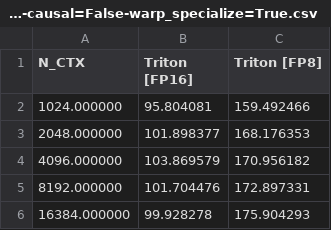
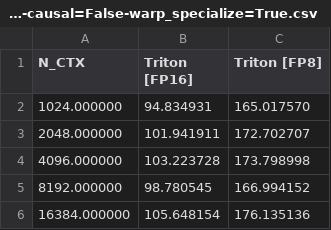
Before and after one commit to cschenjunlin/Triton, a CSV file: 06-fused-attention/fused-attention-batch4-head32-d64-fwd-causal=False-warp_specialize=True.csv, drawn as a sheet.

```diff
--- a/06-fused-attention/fused-attention-batch4-head32-d64-fwd-causal=False-warp_specialize=True.csv
+++ b/06-fused-attention/fused-attention-batch4-head32-d64-fwd-causal=False-warp_specialize=True.csv
@@ -1,6 +1,6 @@
 N_CTX,Triton [FP16],Triton [FP8]
-1024.000000,95.804081,159.492466
-2048.000000,101.898377,168.176353
-4096.000000,103.869579,170.956182
-8192.000000,101.704476,172.897331
-16384.000000,99.928278,175.904293
+1024.000000,94.834931,165.017570
+2048.000000,101.941911,172.702707
+4096.000000,103.223728,173.798998
+8192.000000,98.780545,166.994152
+16384.000000,105.648154,176.135136
```
Also changed, not shown: 06-fused-attention/fused-attention-batch4-head32-d64-fwd-causal=False-warp_specialize=False.csv, 11 other files.
